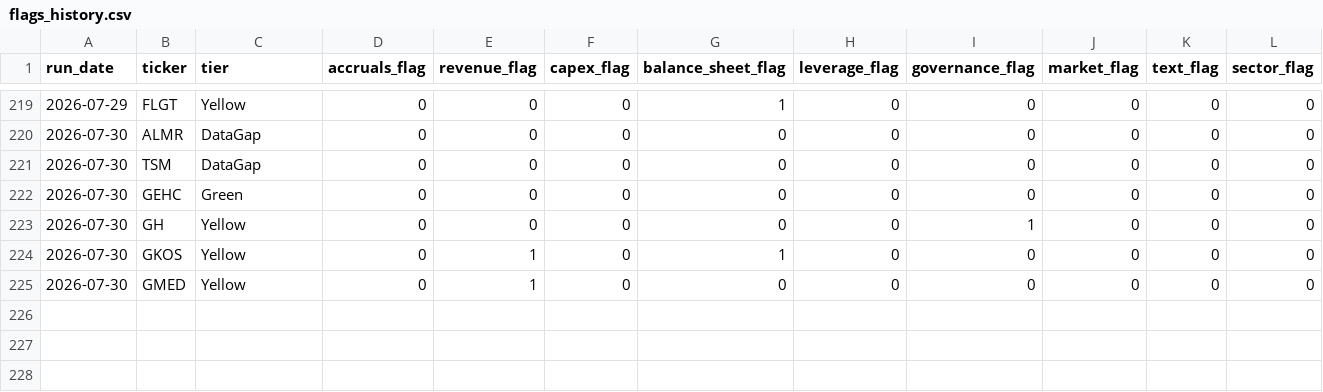
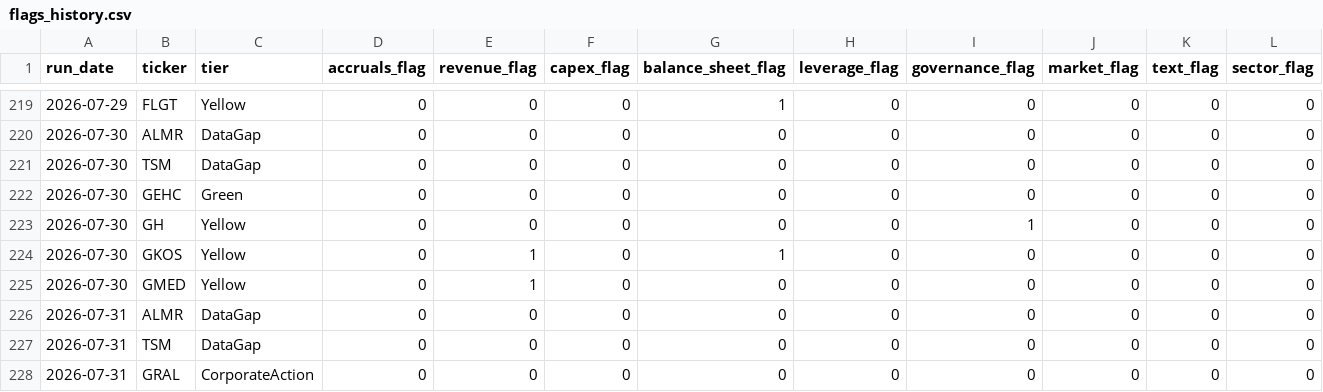
Before and after one commit to jroypeterson/forensic-triage, a CSV file: data/flags_history.csv, drawn as a sheet; only a part is shown, gaps mark what is left out; rows hold the shown columns only; the diff covers the shown part only; the diff names each change by its address in the sheet, - before the commit and + after, or states it on an @@ line.

```diff
--- a/data/flags_history.csv
+++ b/data/flags_history.csv
+row 226: 2026-07-31 | ALMR | DataGap | 0 | 0 | 0 | 0 | 0 | 0 | 0 | 0 | 0
+row 227: 2026-07-31 | TSM | DataGap | 0 | 0 | 0 | 0 | 0 | 0 | 0 | 0 | 0
+row 228: 2026-07-31 | GRAL | CorporateAction | 0 | 0 | 0 | 0 | 0 | 0 | 0 | 0 | 0
```
Also changed, not shown: 3 added rows elsewhere in this file, 3 other files.
